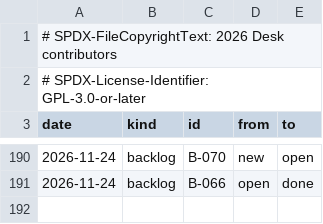
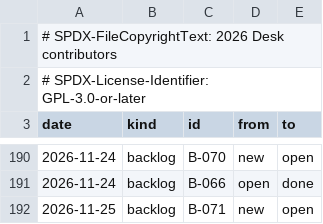
Before and after one commit to brahm/desk, a TSV file: docs/dashboard/changes.tsv, drawn as a sheet; only a part is shown, gaps mark what is left out.

```diff
--- a/docs/dashboard/changes.tsv
+++ b/docs/dashboard/changes.tsv
@@ -191 +191,2 @@ date	kind	id	from	to
 2026-11-24	backlog	B-066	open	done
+2026-11-25	backlog	B-071	new	open
```
Also changed, not shown: corpus/inventory/writer.tsv, docs/dashboard/history.tsv, 12 other files.
